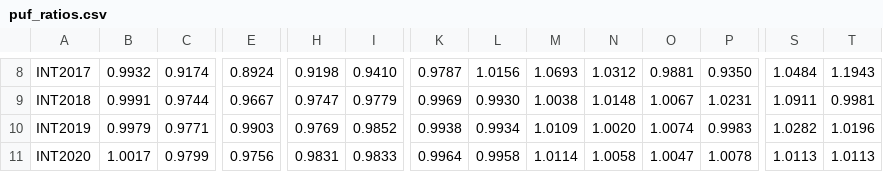
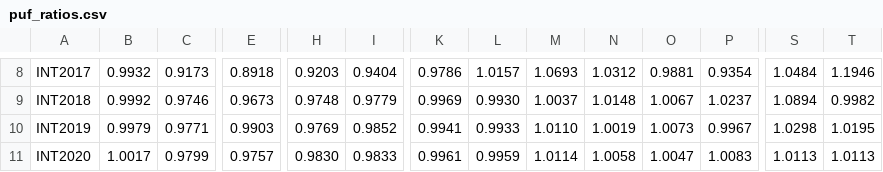
Before and after one commit to PSLmodels/taxdata, a CSV file: puf_stage3/puf_ratios.csv, drawn as a sheet; only a part is shown, gaps mark what is left out; the diff covers the shown part only; the diff names each change by its address in the sheet, - before the commit and + after, or states it on an @@ line.

```diff
--- a/puf_stage3/puf_ratios.csv
+++ b/puf_stage3/puf_ratios.csv
-C8: 0.9174
+C8: 0.9173
-E8: 0.8924
+E8: 0.8918
-H8: 0.9198
+H8: 0.9203
-I8: 0.9410
+I8: 0.9404
-K8: 0.9787
+K8: 0.9786
-L8: 1.0156
+L8: 1.0157
-P8: 0.9350
+P8: 0.9354
-T8: 1.1943
+T8: 1.1946
-B9: 0.9991
+B9: 0.9992
-C9: 0.9744
+C9: 0.9746
-E9: 0.9667
+E9: 0.9673
-H9: 0.9747
+H9: 0.9748
-M9: 1.0038
+M9: 1.0037
-P9: 1.0231
+P9: 1.0237
-S9: 1.0911
+S9: 1.0894
-T9: 0.9981
+T9: 0.9982
-K10: 0.9938
+K10: 0.9941
-L10: 0.9934
+L10: 0.9933
-M10: 1.0109
+M10: 1.0110
-N10: 1.0020
+N10: 1.0019
-O10: 1.0074
+O10: 1.0073
-P10: 0.9983
+P10: 0.9967
-S10: 1.0282
+S10: 1.0298
-T10: 1.0196
+T10: 1.0195
-E11: 0.9756
+E11: 0.9757
-H11: 0.9831
+H11: 0.9830
-K11: 0.9964
+K11: 0.9961
-L11: 0.9958
+L11: 0.9959
-P11: 1.0078
+P11: 1.0083
```
Also changed, not shown: 88 edited cells elsewhere in this file, 6 other files.
